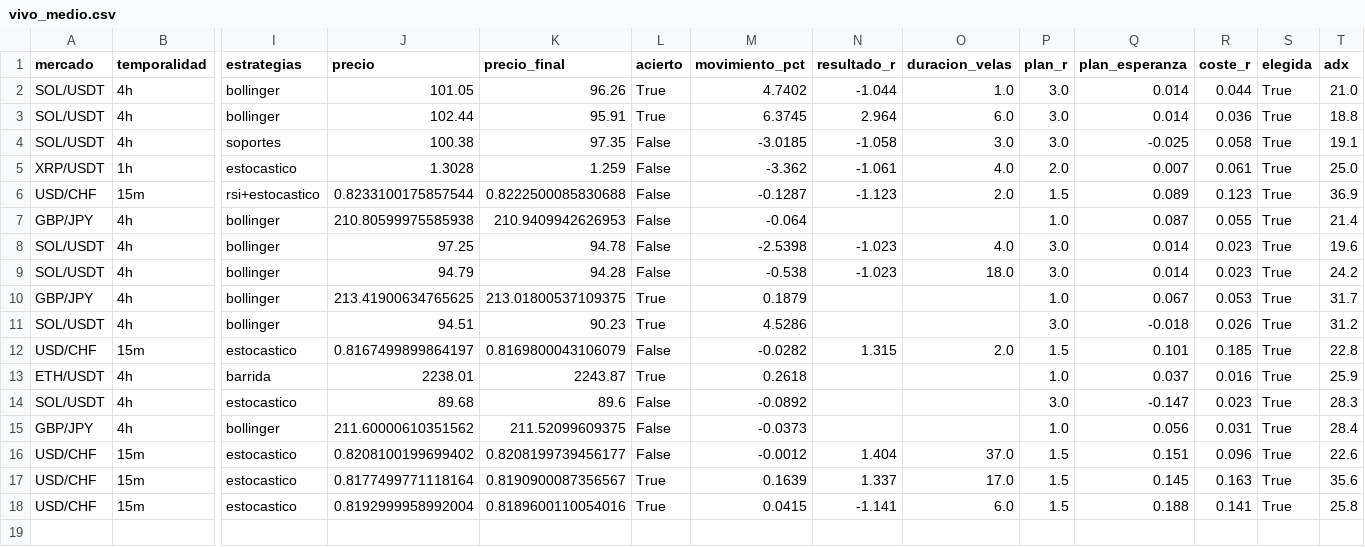
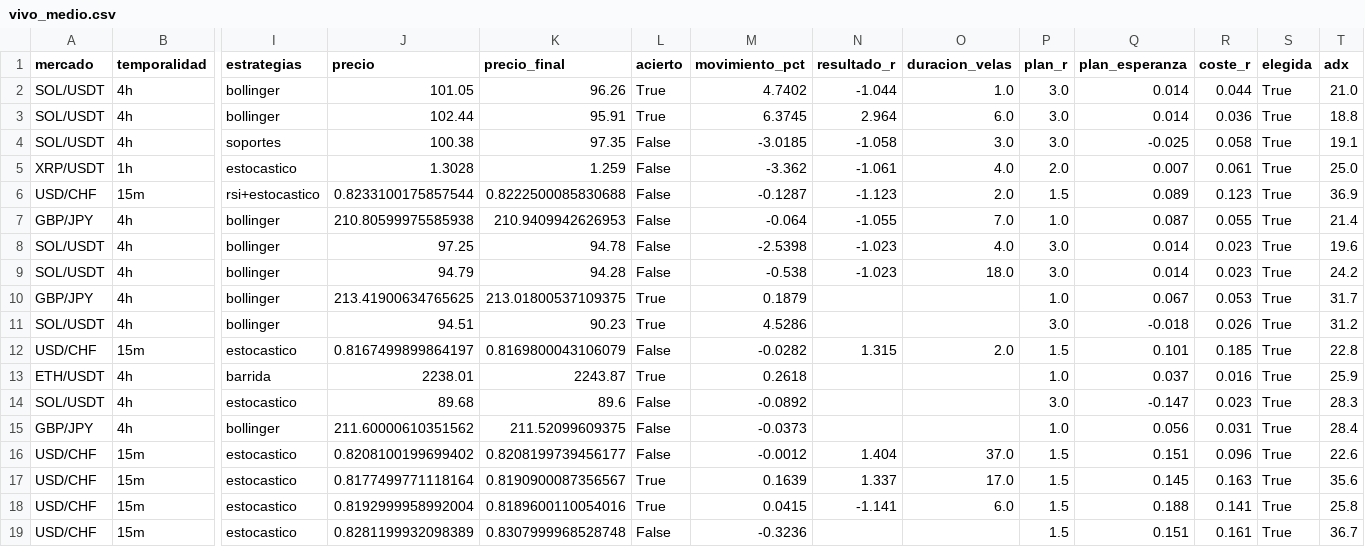
Before and after one commit to Andriuu20/analista-tecnico, a CSV file: vivo_medio.csv, drawn as a sheet; only a part is shown, gaps mark what is left out; rows hold the shown columns only; the diff names each change by its address in the sheet, - before the commit and + after, or states it on an @@ line.

```diff
--- a/vivo_medio.csv
+++ b/vivo_medio.csv
-N7 (resultado_r): (empty)
+N7 (resultado_r): -1.055
-O7 (duracion_velas): (empty)
+O7 (duracion_velas): 7.0
+row 19: USD/CHF | 15m | estocastico | 0.8281199932098389 | 0.8307999968528748 | False | -0.3236 |  |  | 1.5 | 0.151 | 0.161 | True | 36.7
```
Also changed, not shown: vivo.csv, 3 other files.
